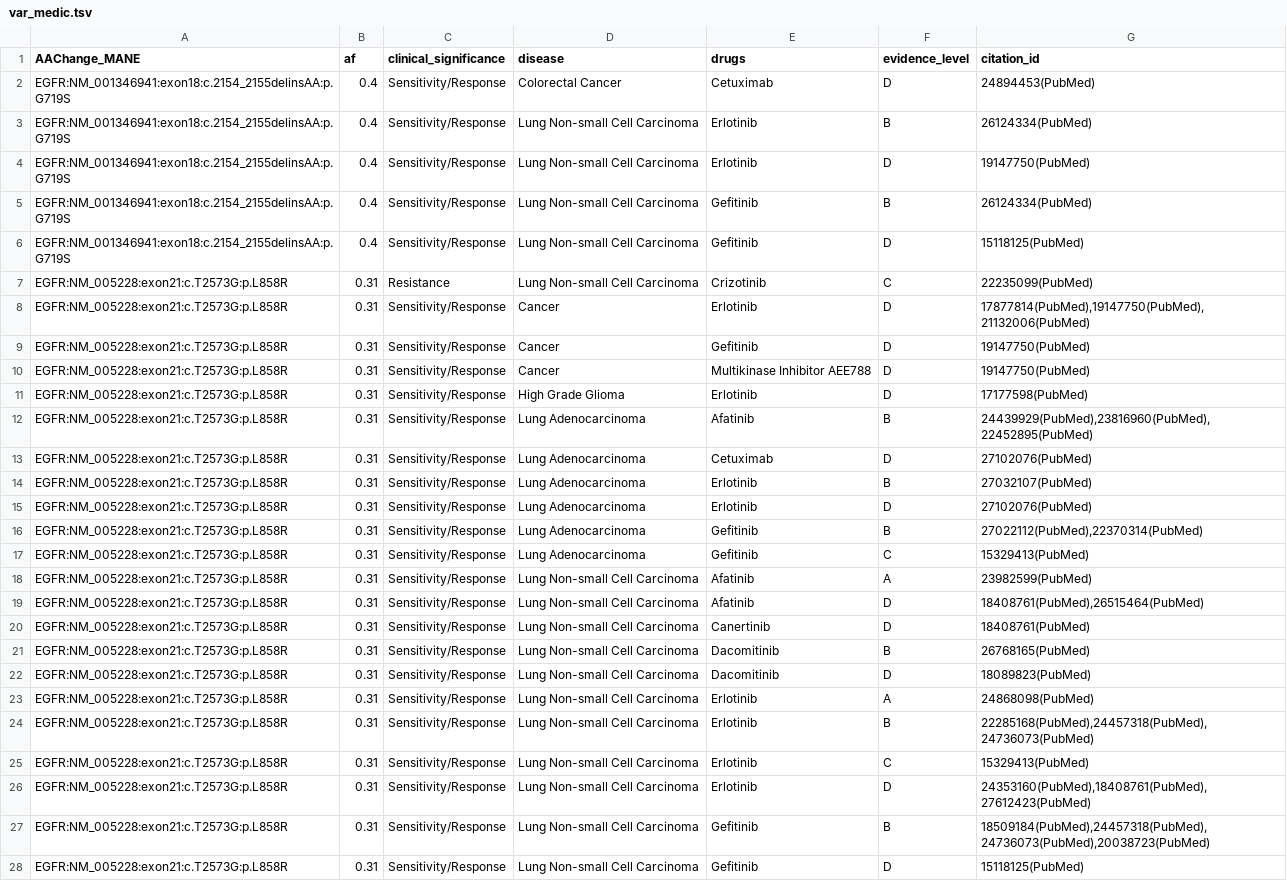
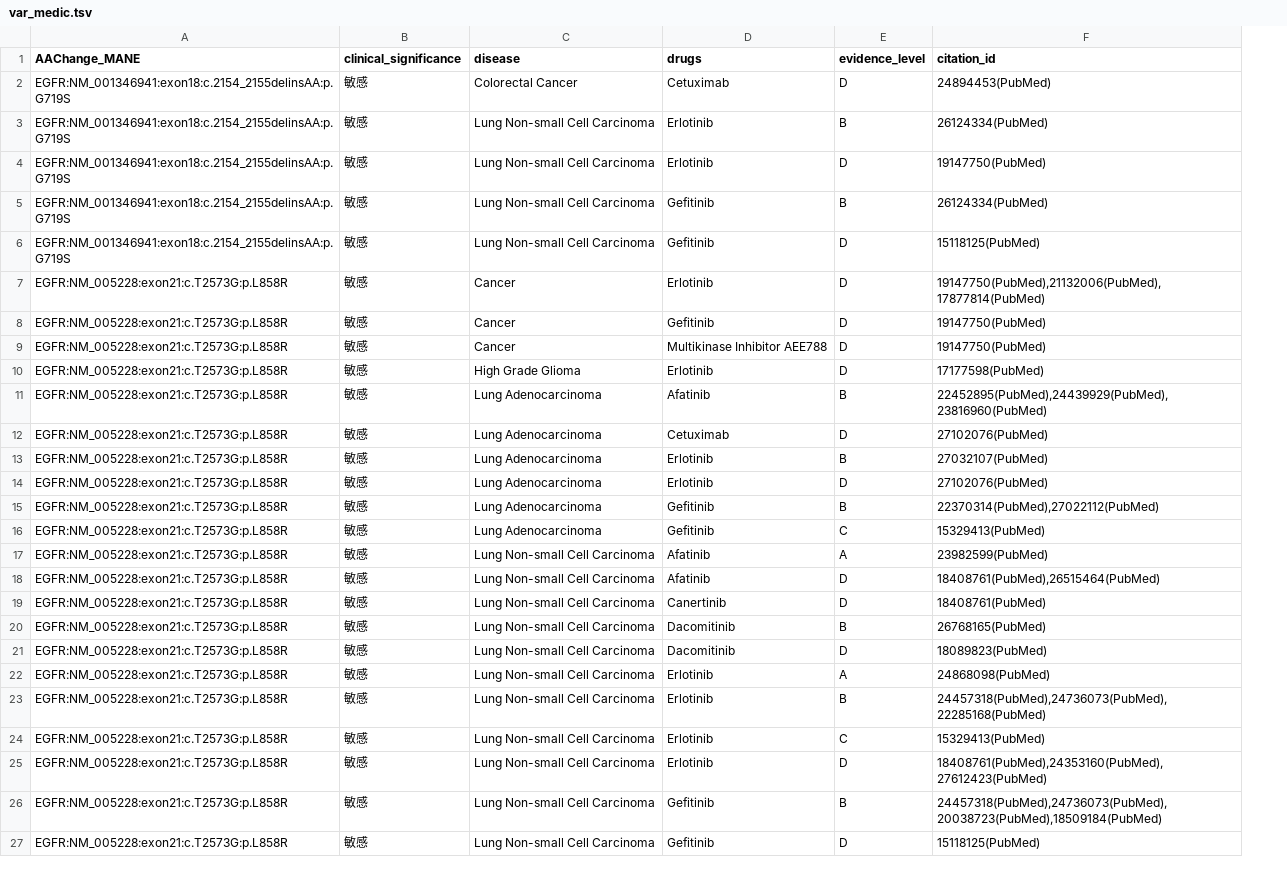
Before and after one commit to user-tq/anvcivi, a TSV file: example_out/var_medic.tsv, drawn as a sheet; only a part is shown; removed rows and columns are numbered as before the commit, all else as after; the diff covers the shown part only; the diff names each change by its address in the sheet, - before the commit and + after, or states it on an @@ line.

```diff
--- a/example_out/var_medic.tsv
+++ b/example_out/var_medic.tsv
-column B (af), rows 2-6: all 0.4; rows 8-28: all 0.31
-B2:B6 (clinical_significance): Sensitivity/Response
+B2:B6 (clinical_significance): 敏感
-row 7: EGFR:NM_005228:exon21:c.T2573G:p.L858R | 0.31 | Resistance | Lung Non-small Cell Carcinoma | Crizotinib | C | 22235099(PubMed)
-B7:B27 (clinical_significance): Sensitivity/Response
+B7:B27 (clinical_significance): 敏感
-F7 (citation_id): 17877814(PubMed),19147750(PubMed),21132006(PubMed)
+F7 (citation_id): 19147750(PubMed),21132006(PubMed),17877814(PubMed)
-F11 (citation_id): 24439929(PubMed),23816960(PubMed),22452895(PubMed)
+F11 (citation_id): 22452895(PubMed),24439929(PubMed),23816960(PubMed)
-F15 (citation_id): 27022112(PubMed),22370314(PubMed)
+F15 (citation_id): 22370314(PubMed),27022112(PubMed)
-F23 (citation_id): 22285168(PubMed),24457318(PubMed),24736073(PubMed)
+F23 (citation_id): 24457318(PubMed),24736073(PubMed),22285168(PubMed)
-F25 (citation_id): 24353160(PubMed),18408761(PubMed),27612423(PubMed)
+F25 (citation_id): 18408761(PubMed),24353160(PubMed),27612423(PubMed)
-F26 (citation_id): 18509184(PubMed),24457318(PubMed),24736073(PubMed),20038723(PubMed)
+F26 (citation_id): 24457318(PubMed),24736073(PubMed),20038723(PubMed),18509184(PubMed)
```
Also changed, not shown: 7 added rows, 6 removed rows and 16 edited cells elsewhere in this file, example.tsv, 4 other files.
